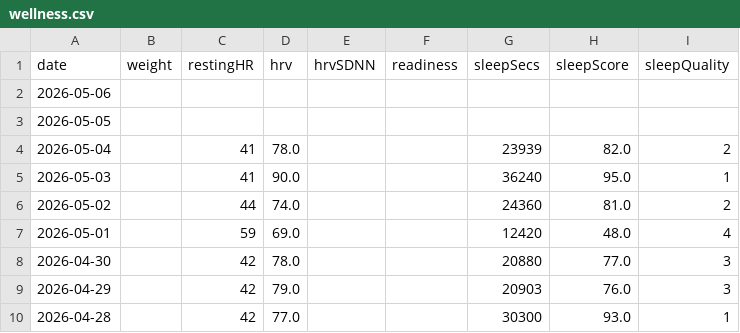
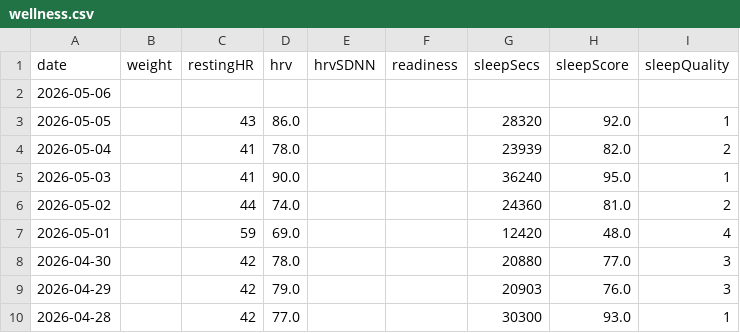
Before and after one commit to Trojon99/intervals-daily-coach, a CSV file: data/latest/wellness.csv, drawn as a sheet; only a part is shown; the diff names each change by its address in the sheet, - before the commit and + after, or states it on an @@ line.

```diff
--- a/data/latest/wellness.csv
+++ b/data/latest/wellness.csv
-C3 (restingHR): (empty)
+C3 (restingHR): 43
-D3 (hrv): (empty)
+D3 (hrv): 86.0
-G3 (sleepSecs): (empty)
+G3 (sleepSecs): 28320
-H3 (sleepScore): (empty)
+H3 (sleepScore): 92.0
-I3 (sleepQuality): (empty)
+I3 (sleepQuality): 1
```
Also changed, not shown: 9 other files.
